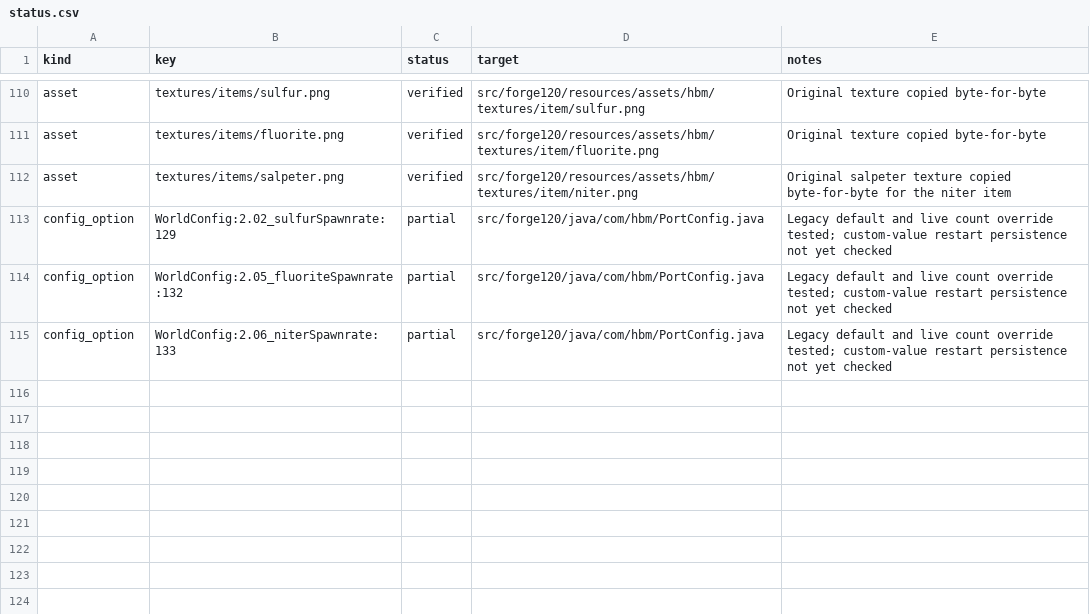
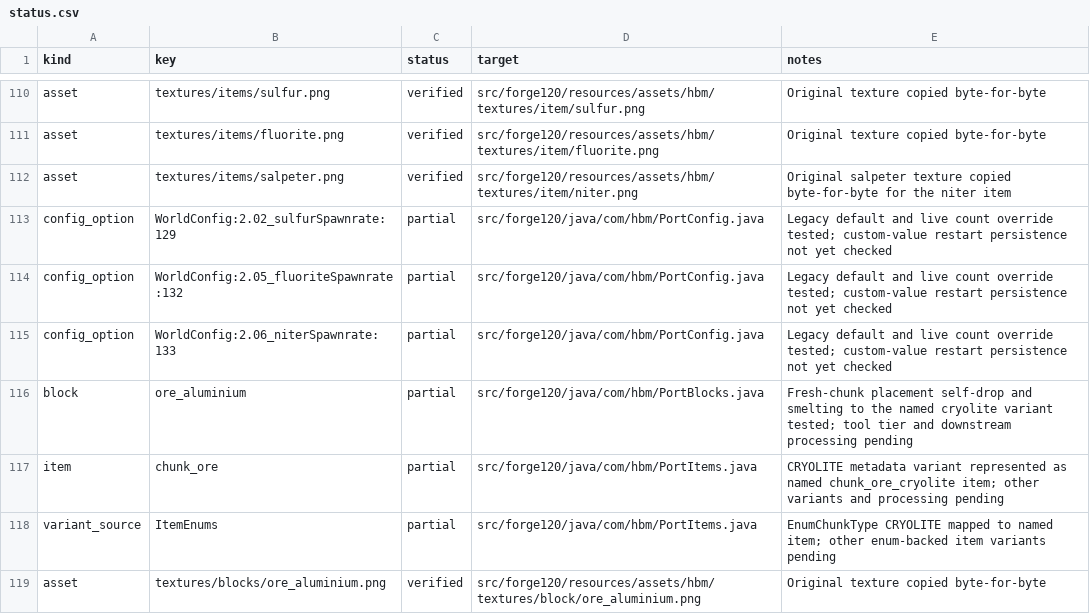
Before and after one commit to Captainpax/Hbm-s-Nuclear-Tech-GIT, a CSV file: docs/porting/status.csv, drawn as a sheet; only a part is shown, gaps mark what is left out; the diff covers the shown part only; the diff names each change by its address in the sheet, - before the commit and + after, or states it on an @@ line.

Commit message:
Port aluminium ore and named cryolite chunk

```diff
--- a/docs/porting/status.csv
+++ b/docs/porting/status.csv
+row 116: block | ore_aluminium | partial | src/forge120/java/com/hbm/PortBlocks.java | Fresh-chunk placement self-drop and smelting to the named cryolite variant tested; tool tier and downstream processing pending
+row 117: item | chunk_ore | partial | src/forge120/java/com/hbm/PortItems.java | CRYOLITE metadata variant represented as named chunk_ore_cryolite item; other variants and processing pending
+row 118: variant_source | ItemEnums | partial | src/forge120/java/com/hbm/PortItems.java | EnumChunkType CRYOLITE mapped to named item; other enum-backed item variants pending
+row 119: asset | textures/blocks/ore_aluminium.png | verified | src/forge120/resources/assets/hbm/textures/block/ore_aluminium.png | Original texture copied byte-for-byte
```
Also changed, not shown: 3 added rows and 3 edited cells elsewhere in this file, 21 other files.
